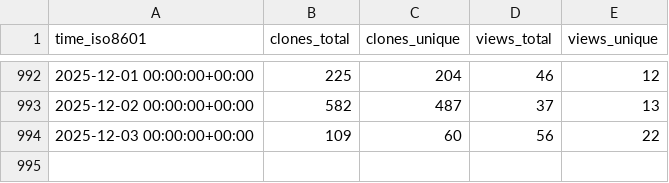
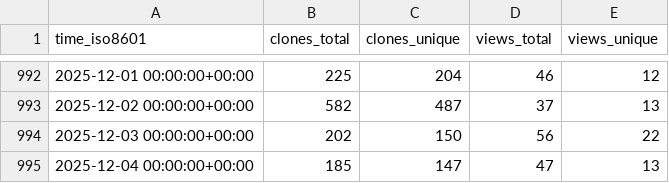
Before and after one commit to jpshivakavi/edk2-libc-stats, a CSV file: tianocore/edk2-libc/ghrs-data/views_clones_aggregate.csv, drawn as a sheet; only a part is shown, gaps mark what is left out.

```diff
--- a/tianocore/edk2-libc/ghrs-data/views_clones_aggregate.csv
+++ b/tianocore/edk2-libc/ghrs-data/views_clones_aggregate.csv
@@ -993,2 +993,3 @@ time_iso8601,clones_total,clones_unique,views_total,views_unique
 2025-12-02 00:00:00+00:00,582,487,37,13
-2025-12-03 00:00:00+00:00,109,60,56,22
+2025-12-03 00:00:00+00:00,202,150,56,22
+2025-12-04 00:00:00+00:00,185,147,47,13
```
Also changed, not shown: 1 other file.
